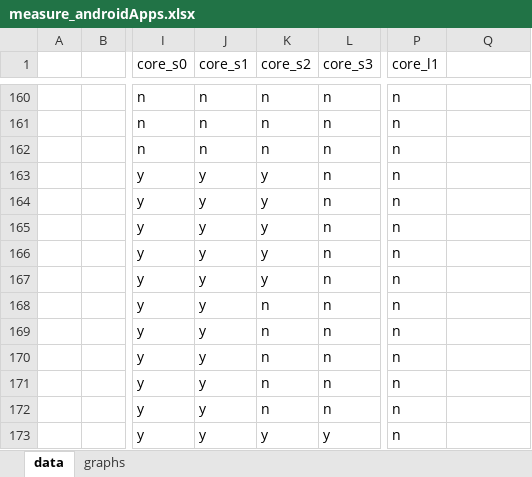
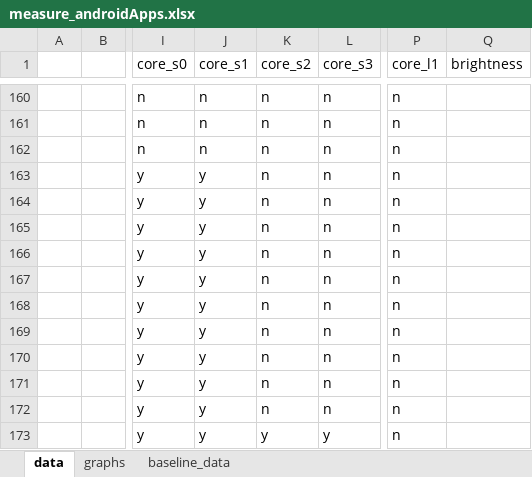
Before and after one commit to yalmalaq/energise, an Excel workbook: benchmarks/measure_androidApps.xlsx, sheet data, drawn as a sheet; only a part is shown, gaps mark what is left out; values as stored, in another font and other column widths than the file's, no borders; the diff covers the shown part only; the diff names each change by its address in the sheet, - before the commit and + after, or states it on an @@ line.

```diff
--- a/benchmarks/measure_androidApps.xlsx (sheet data)
+++ b/benchmarks/measure_androidApps.xlsx (sheet data)
+sheet tab: baseline_data
-Q1: (empty)
+Q1: brightness
-K163:K167 (core_s2): y
+K163:K167 (core_s2): n
```
Also changed, not shown: 54 added rows elsewhere in this sheet, sheet graphs, charts or pictures.
